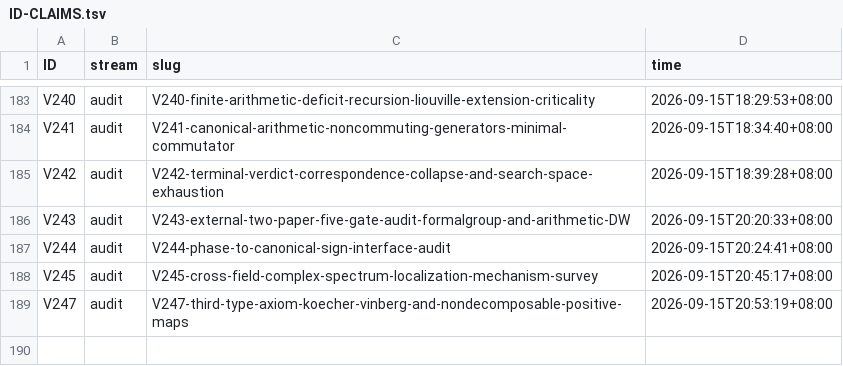
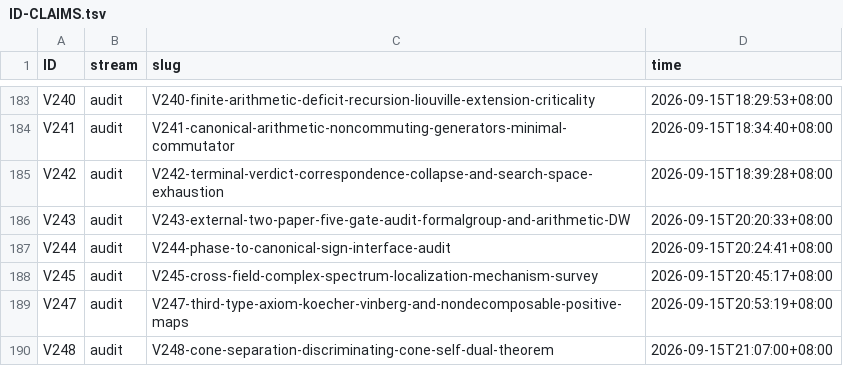
Before and after one commit to wxtanghui2023/dn-positivity, a TSV file: docs/ID-CLAIMS.tsv, drawn as a sheet; only a part is shown, gaps mark what is left out.

Commit message:
docs(V248)+§F.5dc+MASTER: 锥分离的判别性判定 ⟹ 判别锥必自对偶 ⟹ 角 I
编号：id_claim 返回 V246（跳号），已统一为 V248（台账/锁/文档/slug 四者一致）

§0 两处勘误采纳（唐先生）：正确刻画为"不是由单一 PSD quadratic form 刻画的自对偶锥"；
 第三型 = 同一线性宿主中严格不同的两锥（CP_n ⟷ Choi PSD(M_n⊗M_n)，CP_n ⊊ Pos_n）

§1 锥间隙结构（定理级，Choi）：CP_n 经 Choi 即 PSD 锥 ⟹ 自对偶；
 Pos_n = 块正（检验只在积向量 ξ⊗η 上）⟹ 检验锥=乘积锥（非自对偶）
 ⟹ 这就是 V246 中 n≥3 正映射锥非自对偶的根源

§2 algebraic test + ⚠️一处诚实更正：FE 对合在 (β,γ) 上为 ι(β,γ)=(1-β,γ)；
 但 FE-对称【并不】排除条件集恰为临界线（直线自对称），只排除单边集
 ⟹ 唐先生"P_j 对称 ⟹ 无法选边"作为判据不成立；
 真障碍=精确性（V218 §5 / V215(c)）+ V229-A（单边界不是资源）

§3 ⭐⭐⭐⭐ 命题 V248-A（定理级）：要"加锐"则 K 必须自对偶；
 K=CP_n 由 Choi 即 PSD 锥 ⟹ A_ρ ∈ CP_n ⟺ Ã_ρ ⪰ 0 ⟺ ⟨ψ,Ã_ρψ⟩ ≥ 0 ∀ψ
 ⟹ "Re ρ=1/2 ⟺ A_ρ ∈ CP_n" 逐字就是"某个由算术数据构造的二次型半正定"
 ⟹ 二次型正性条件 = 角 I（Weil 正性的形状）
 Pos_n ⊋ CP_n 更弱 ⟹ 非自对偶锥只能放松、不能加锐
 ⟹ 锥分离不能作为加锐工具；第三型不能充当判别谓词
 直观：非自对偶性=缺少对偶描述；要判定/见证/排除必须用对偶对象
 （等价：CP_n 自对偶 ⟹ A ∉ CP_n 总由单个 PSD witness 见证）

§4 新读数：V246"第三型存在"仍为真，但不能服务判别 ⟹ 类型上三角，判别上两角

§5 边界：经典事实凭记忆引用未逐条核对；§2 更正与原判据相反（已标注）；
 §4/§5 为 [结构性]；未用 RH；未跑 Lean；零数值；零外部检索

```diff
--- a/docs/ID-CLAIMS.tsv
+++ b/docs/ID-CLAIMS.tsv
@@ -189 +189,2 @@ V245	audit	V245-cross-field-complex-spectrum-localization-mechanism-survey	2026-
 V247	audit	V247-third-type-axiom-koecher-vinberg-and-nondecomposable-positive-maps	2026-09-15T20:53:19+08:00
+V248	audit	V248-cone-separation-discriminating-cone-self-dual-theorem	2026-09-15T21:07:00+08:00
```
Also changed, not shown: 3 other files.
